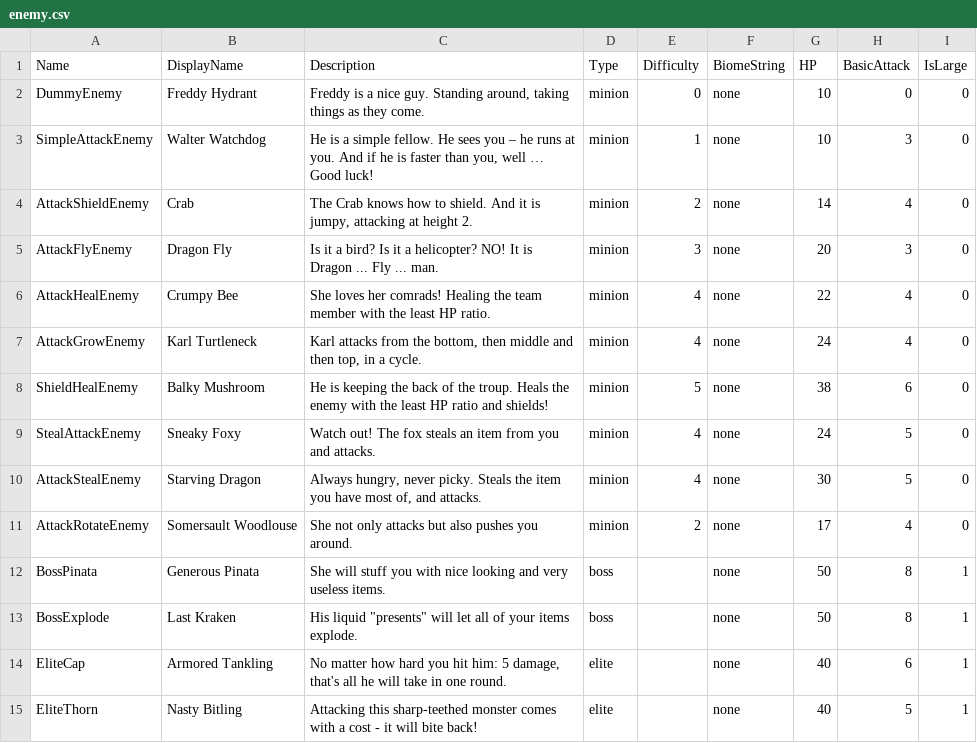
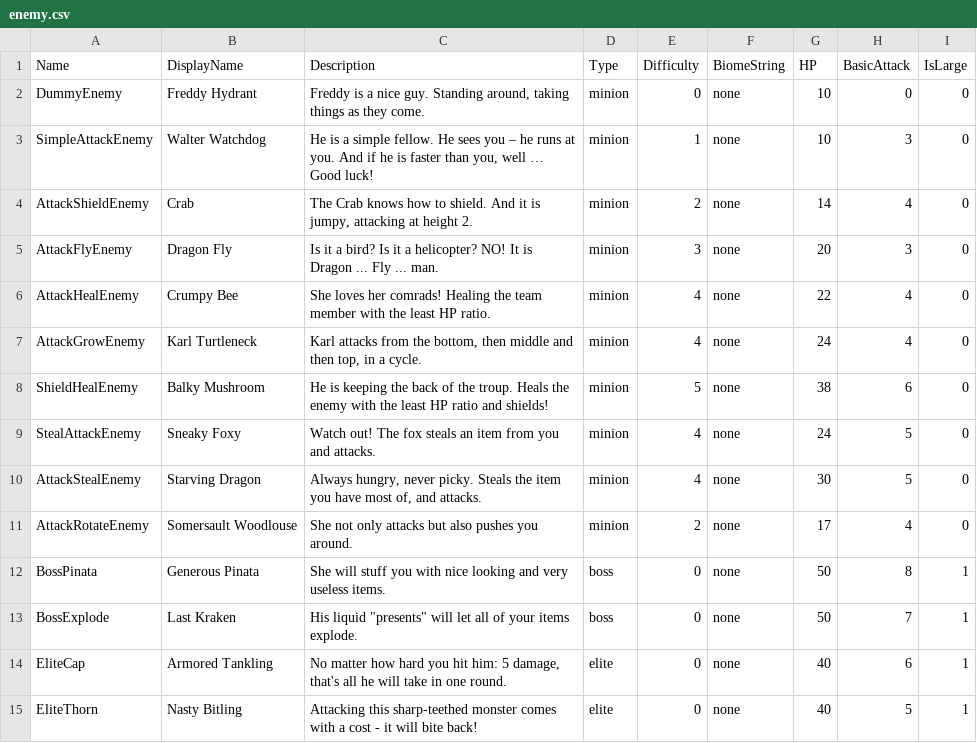
Before and after one commit to shshwdr/LuggageRL, a CSV file: Assets/Resources/csv/enemy.csv, drawn as a sheet.

Commit message:
some fix

```diff
--- a/Assets/Resources/csv/enemy.csv
+++ b/Assets/Resources/csv/enemy.csv
@@ -11,5 +11,5 @@ AttackStealEnemy,Starving Dragon,"Always hungry, never picky. Steals the item yo
 AttackRotateEnemy,Somersault Woodlouse,She not only attacks but also pushes you around.,minion,2,none,17,4,0
-BossPinata,Generous Pinata,She will stuff you with nice looking and very useless items.,boss,,none,50,8,1
-BossExplode,Last Kraken,"His liquid ""presents"" will let all of your items explode.",boss,,none,50,8,1
-EliteCap,Armored Tankling,"No matter how hard you hit him: 5 damage, that's all he will take in one round.",elite,,none,40,6,1
-EliteThorn,Nasty Bitling,Attacking this sharp-teethed monster comes with a cost - it will bite back!,elite,,none,40,5,1
+BossPinata,Generous Pinata,She will stuff you with nice looking and very useless items.,boss,0,none,50,8,1
+BossExplode,Last Kraken,"His liquid ""presents"" will let all of your items explode.",boss,0,none,50,7,1
+EliteCap,Armored Tankling,"No matter how hard you hit him: 5 damage, that's all he will take in one round.",elite,0,none,40,6,1
+EliteThorn,Nasty Bitling,Attacking this sharp-teethed monster comes with a cost - it will bite back!,elite,0,none,40,5,1
```
